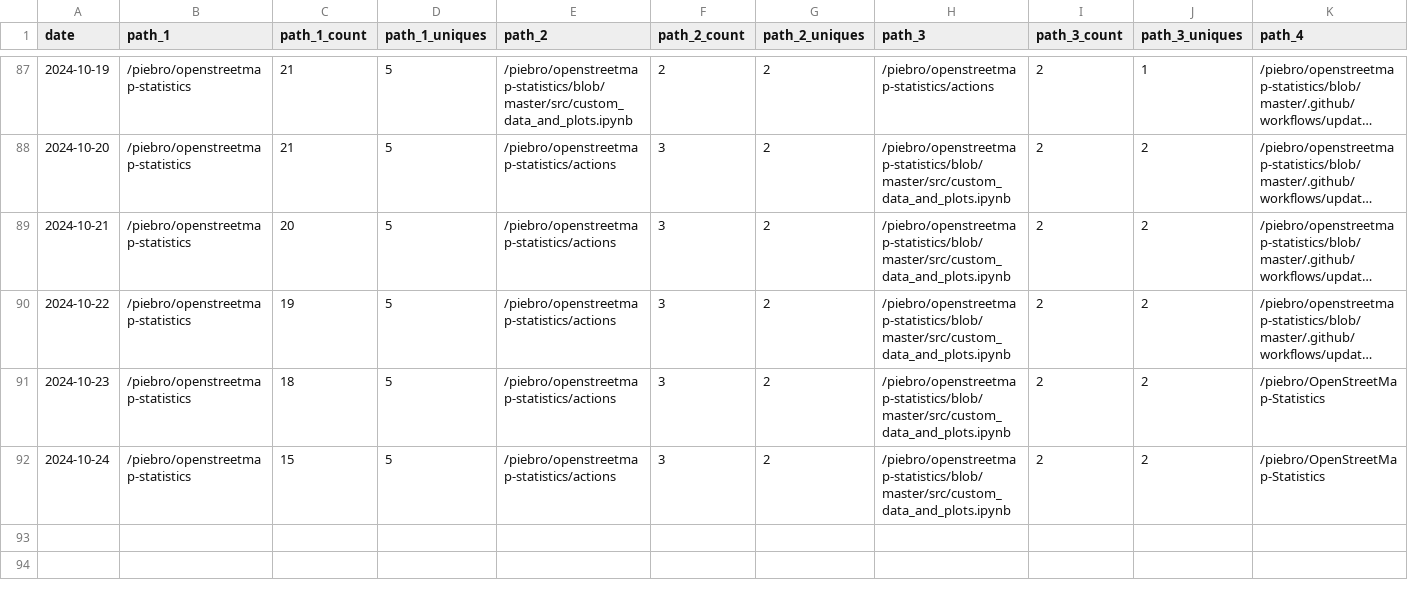
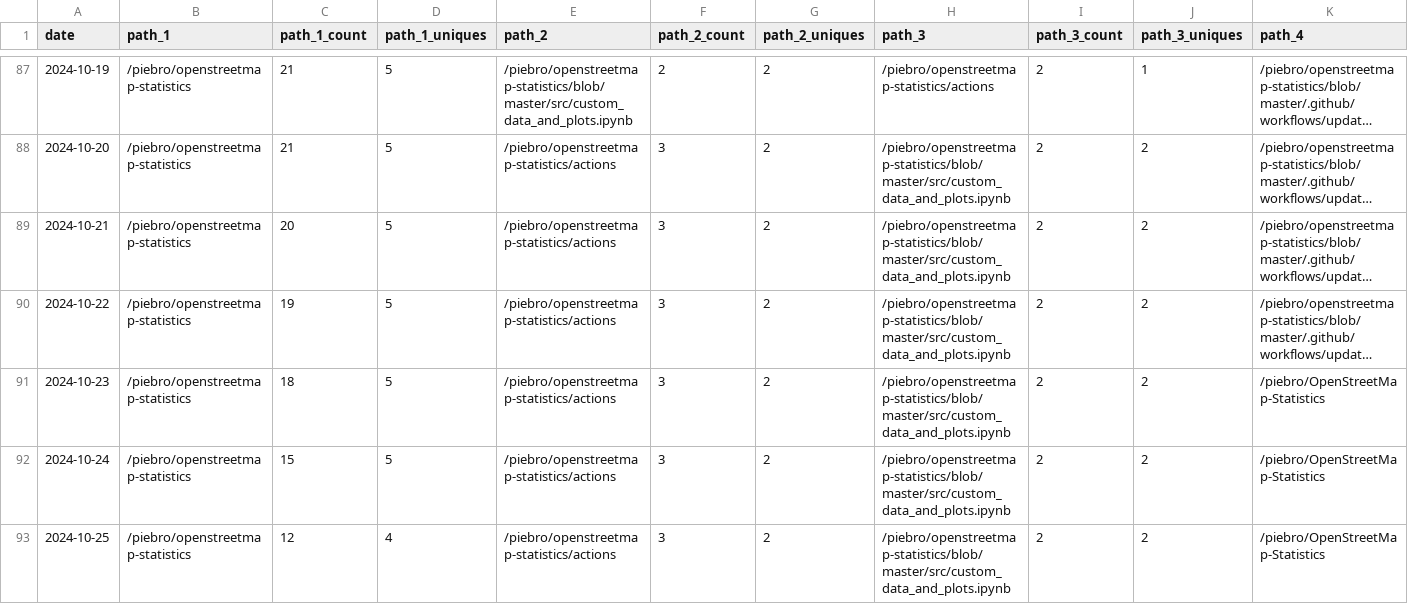
Before and after one commit to piebro/github-repo-traffic-stats, a CSV file: data/github_paths/openstreetmap-statistics.csv, drawn as a sheet; only a part is shown, gaps mark what is left out; long unchanged cells end in …; rows hold the shown columns only; the diff names each change by its address in the sheet, - before the commit and + after, or states it on an @@ line.

```diff
--- a/data/github_paths/openstreetmap-statistics.csv
+++ b/data/github_paths/openstreetmap-statistics.csv
+row 93: 2024-10-25 | /piebro/openstreetmap-statistics | 12 | 4 | /piebro/openstreetmap-statistics/actions | 3 | 2 | /piebro/openstreetmap-statistics/blob/master/src/custom_data_and_plots.ipynb | 2 | 2 | /piebro/OpenStreetMap-Statistics
```
Also changed, not shown: data/github_paths/cutout-textures.csv, data/github_paths/factorio-blueprint-visualizer.csv, 30 other files.
